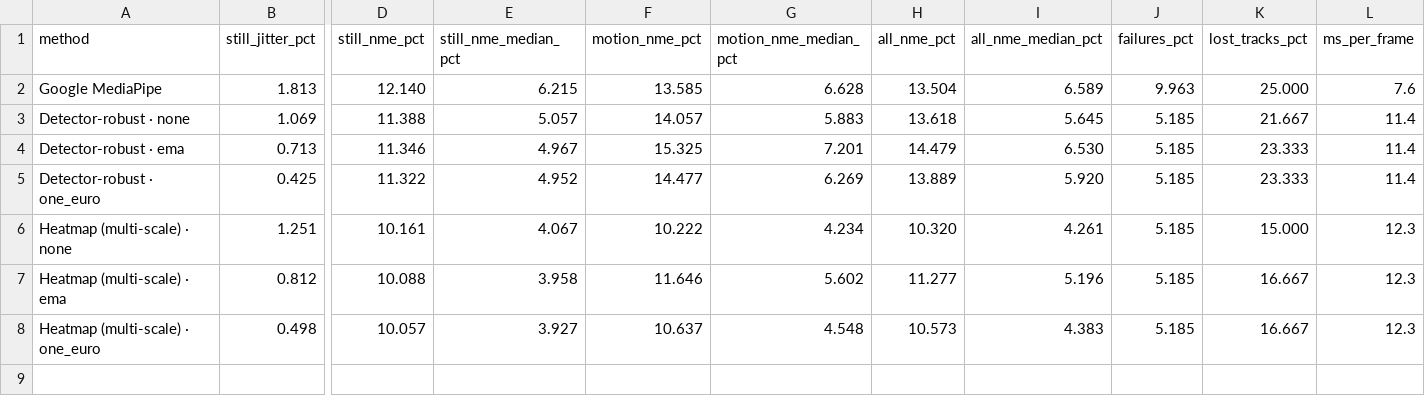
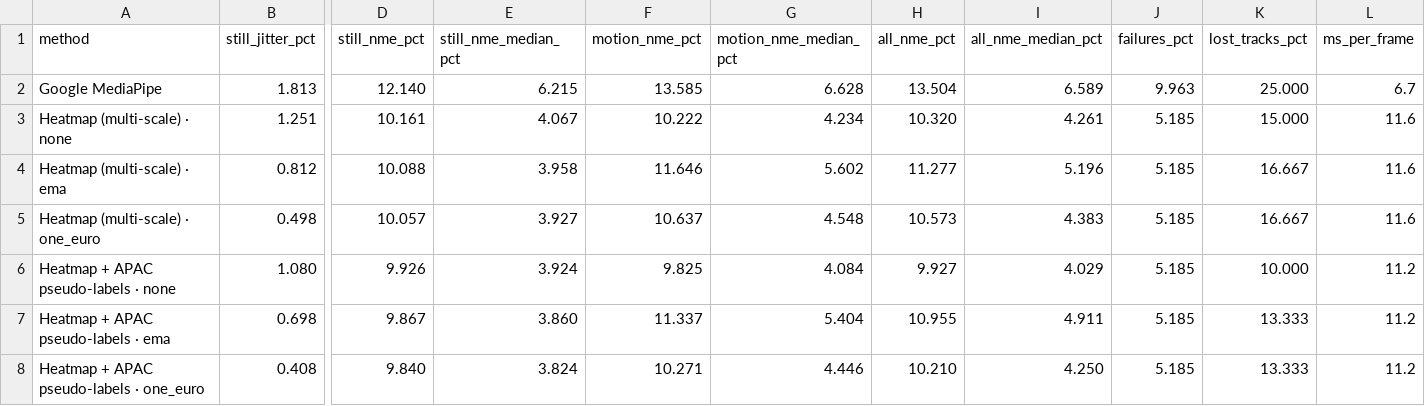
Before and after one commit to kg502841-lang/APAC-Face, a CSV file: results/video_benchmark_test.csv, drawn as a sheet; only a part is shown, gaps mark what is left out; removed rows and columns are numbered as before the commit, all else as after; rows hold the shown columns only; the diff names each change by its address in the sheet, - before the commit and + after, or states it on an @@ line.

```diff
--- a/results/video_benchmark_test.csv
+++ b/results/video_benchmark_test.csv
-L2 (ms_per_frame): 7.6
+L2 (ms_per_frame): 6.7
-row 3: Detector-robust · none | 1.069 | 11.388 | 5.057 | 14.057 | 5.883 | 13.618 | 5.645 | 5.185 | 21.667 | 11.4
-row 4: Detector-robust · ema | 0.713 | 11.346 | 4.967 | 15.325 | 7.201 | 14.479 | 6.530 | 5.185 | 23.333 | 11.4
-row 5: Detector-robust · one_euro | 0.425 | 11.322 | 4.952 | 14.477 | 6.269 | 13.889 | 5.920 | 5.185 | 23.333 | 11.4
-L3:L5 (ms_per_frame): 12.3
+L3:L5 (ms_per_frame): 11.6
+row 6: Heatmap + APAC pseudo-labels · none | 1.080 | 9.926 | 3.924 | 9.825 | 4.084 | 9.927 | 4.029 | 5.185 | 10.000 | 11.2
+row 7: Heatmap + APAC pseudo-labels · ema | 0.698 | 9.867 | 3.860 | 11.337 | 5.404 | 10.955 | 4.911 | 5.185 | 13.333 | 11.2
+row 8: Heatmap + APAC pseudo-labels · one_euro | 0.408 | 9.840 | 3.824 | 10.271 | 4.446 | 10.210 | 4.250 | 5.185 | 13.333 | 11.2
```
Also changed, not shown: results/apac_consistency.csv, 10 other files.
